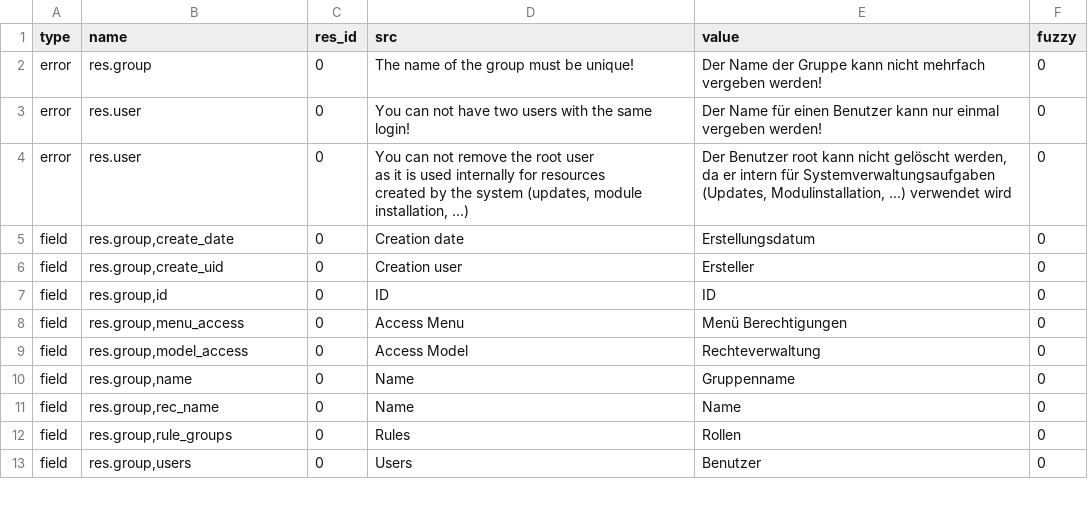
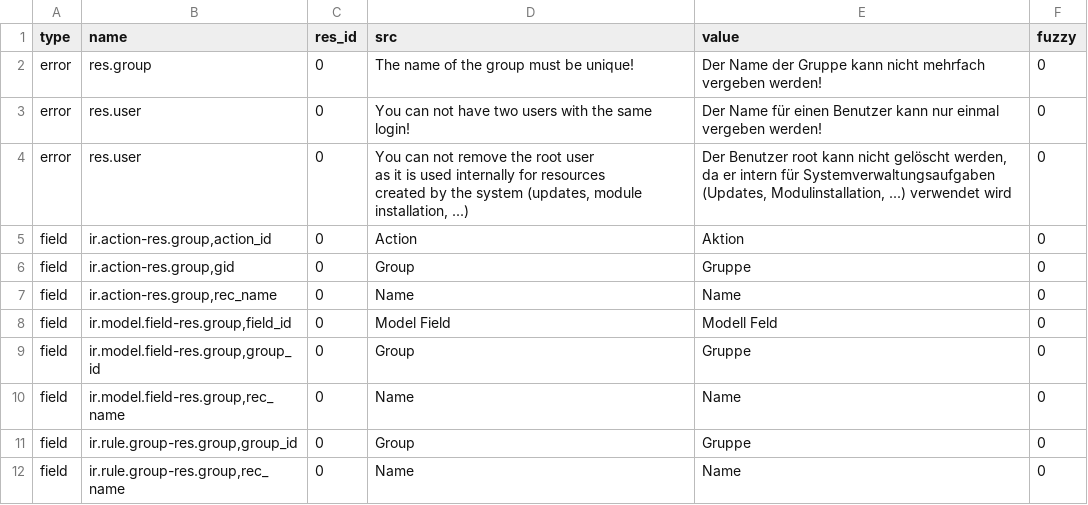
Before and after one commit to tryton/trytond, a CSV file: trytond/res/de_DE.csv, drawn as a sheet; only a part is shown; the shorter side is filled out with more unchanged rows; the diff covers the shown part only.

Commit message:
Update translation for de_DE

```diff
--- a/trytond/res/de_DE.csv
+++ b/trytond/res/de_DE.csv
@@ -6 +6,9 @@ as it is used internally for resources
 created by the system (updates, module installation, ...)","Der Benutzer root kann nicht gelöscht werden, da er intern für Systemverwaltungsaufgaben (Updates, Modulinstallation, ...) verwendet wird",0
+field,"ir.action-res.group,action_id",0,Action,Aktion,0
+field,"ir.action-res.group,gid",0,Group,Gruppe,0
+field,"ir.action-res.group,rec_name",0,Name,Name,0
+field,"ir.model.field-res.group,field_id",0,Model Field,Modell Feld,0
+field,"ir.model.field-res.group,group_id",0,Group,Gruppe,0
+field,"ir.model.field-res.group,rec_name",0,Name,Name,0
+field,"ir.rule.group-res.group,group_id",0,Group,Gruppe,0
+field,"ir.rule.group-res.group,rec_name",0,Name,Name,0
```
Also changed, not shown: 16 added rows elsewhere in this file, trytond/ir/de_DE.csv, trytond/workflow/de_DE.csv.
